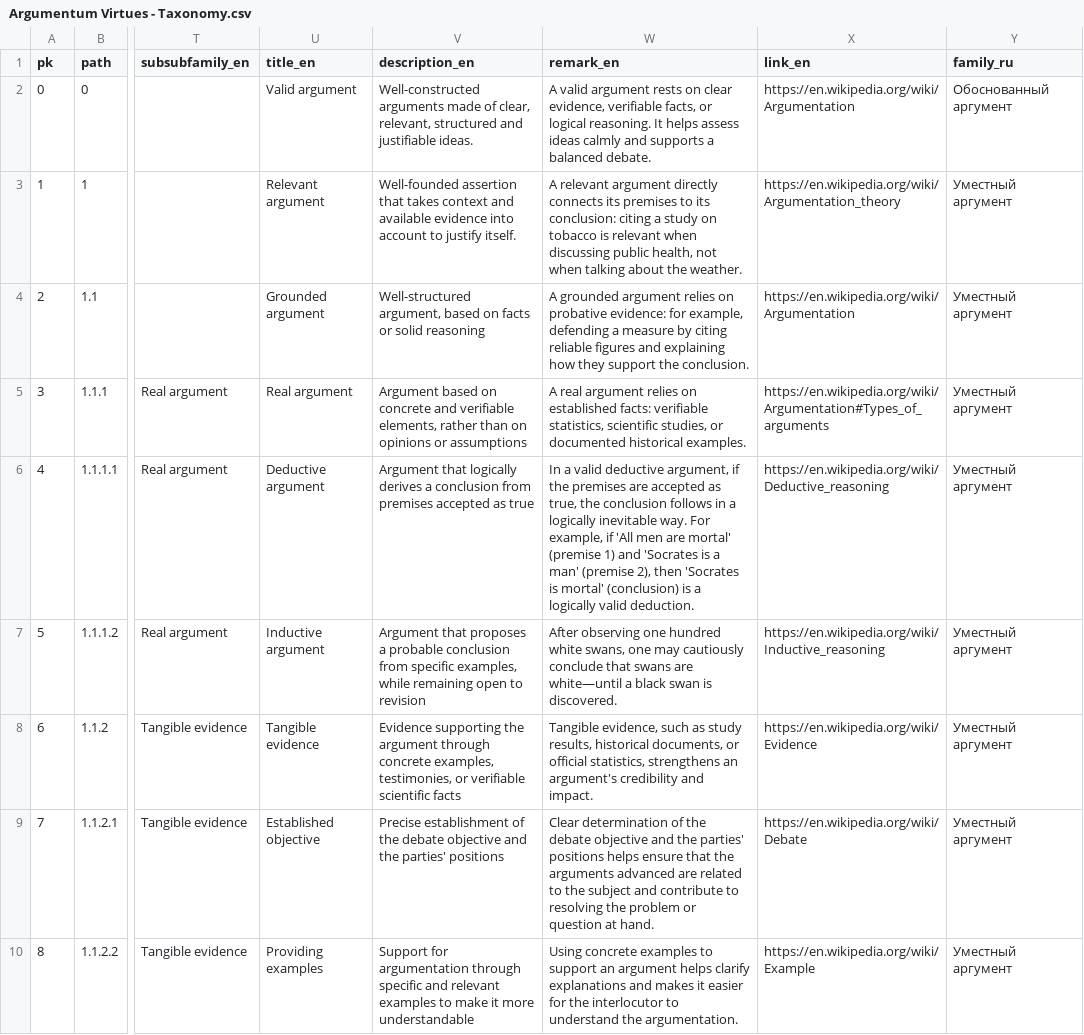
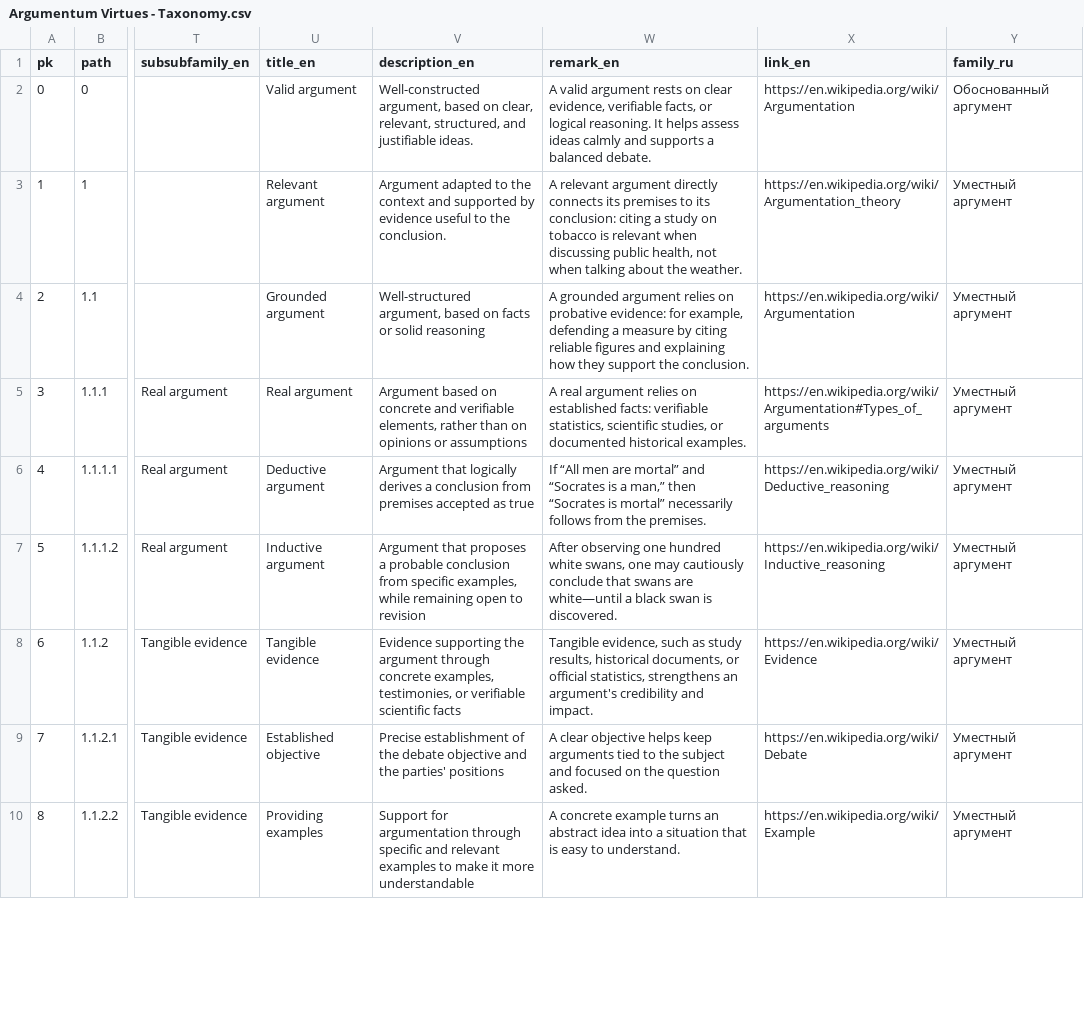
Before and after one commit to ArgumentumGames/Argumentum, a CSV file: Cards/Fallacies/Argumentum Virtues - Taxonomy.csv, drawn as a sheet; only a part is shown, gaps mark what is left out; the diff covers the shown part only; the diff names each change by its address in the sheet, - before the commit and + after, or states it on an @@ line.

```diff
--- a/Cards/Fallacies/Argumentum Virtues - Taxonomy.csv
+++ b/Cards/Fallacies/Argumentum Virtues - Taxonomy.csv
-V2 (description_en): Well-constructed arguments made of clear, relevant, structured and justifiable…
+V2 (description_en): Well-constructed argument, based on clear, relevant, structured, and justifiable…
-V3 (description_en): Well-founded assertion that takes context and available evidence into account to justify itself.
+V3 (description_en): Argument adapted to the context and supported by evidence useful to the conclusion.
-W6 (remark_en): In a valid deductive argument, if the premises are accepted as true, the conclusion follows in a logically inevitable way. For example, if 'All men are mortal' (premise 1) and 'Socrates is a man' (premise 2), then 'Socrates is mortal' (conclusion) is a logically valid deduction.
+W6 (remark_en): If “All men are mortal” and “Socrates is a man,” then “Socrates is mortal” necessarily follows from the premises.
-W9 (remark_en): Clear determination of the debate objective and the parties' positions helps ensure that the arguments advanced are related to the subject and contribute to resolving the problem or question at hand.
+W9 (remark_en): A clear objective helps keep arguments tied to the subject and focused on the question asked.
-W10 (remark_en): Using concrete examples to support an argument helps clarify explanations and makes it easier for the interlocutor to understand the argumentation.
+W10 (remark_en): A concrete example turns an abstract idea into a situation that is easy to understand.
```
Also changed, not shown: 9 edited cells elsewhere in this file.
